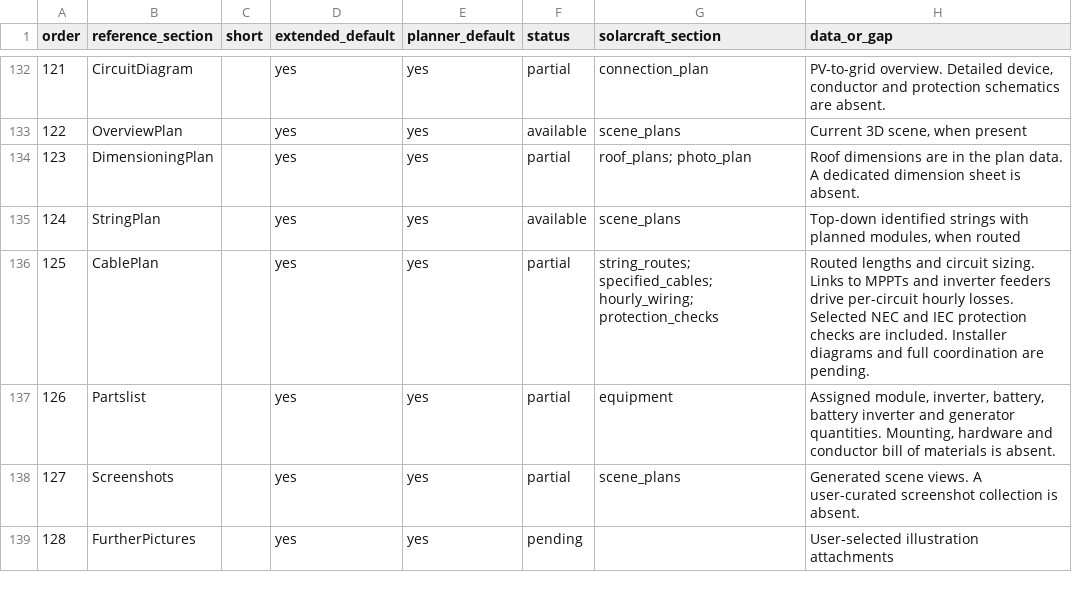
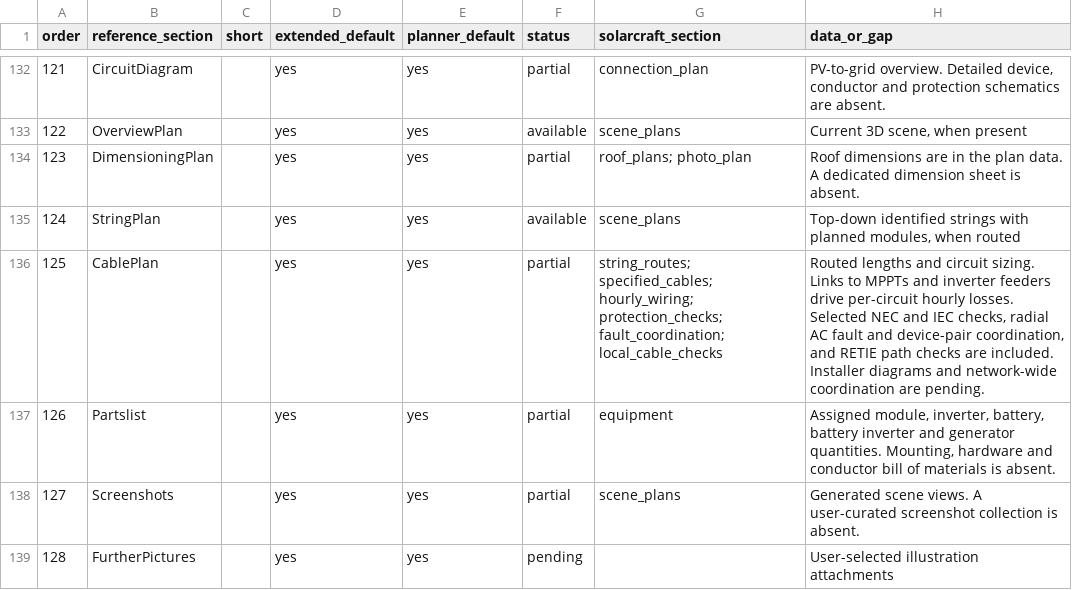
Before and after one commit to AA-EION/SolarCraft, a TSV file: docs/report-coverage.tsv, drawn as a sheet; only a part is shown, gaps mark what is left out.

Commit message:
Add radial AC fault studies and local cable protection checks

```diff
--- a/docs/report-coverage.tsv
+++ b/docs/report-coverage.tsv
@@ -135,3 +135,3 @@ order	reference_section	short	extended_default	planner_default	status	solarcraft
 124	StringPlan		yes	yes	available	scene_plans	Top-down identified strings with planned modules, when routed
-125	CablePlan		yes	yes	partial	string_routes; specified_cables; hourly_wiring; protection_checks	Routed lengths and circuit sizing. Links to MPPTs and inverter feeders drive per-circuit hourly losses. Selected NEC and IEC protection checks are included. Installer diagrams and full coordination are pending.
+125	CablePlan		yes	yes	partial	string_routes; specified_cables; hourly_wiring; protection_checks; fault_coordination; local_cable_checks	Routed lengths and circuit sizing. Links to MPPTs and inverter feeders drive per-circuit hourly losses. Selected NEC and IEC checks, radial AC fault and device-pair coordination, and RETIE path checks are included. Installer diagrams and network-wide coordination are pending.
 126	Partslist		yes	yes	partial	equipment	Assigned module, inverter, battery, battery inverter and generator quantities. Mounting, hardware and conductor bill of materials is absent.
```
Also changed, not shown: 15 other files.
